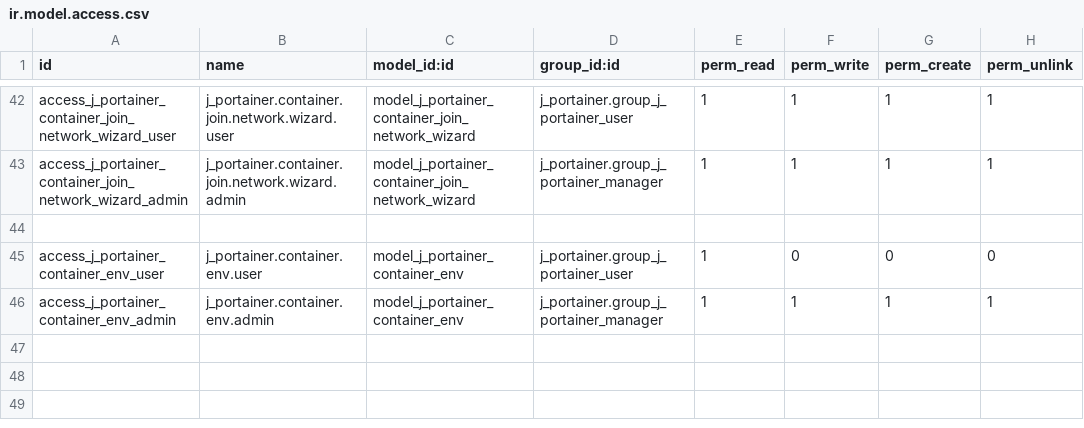
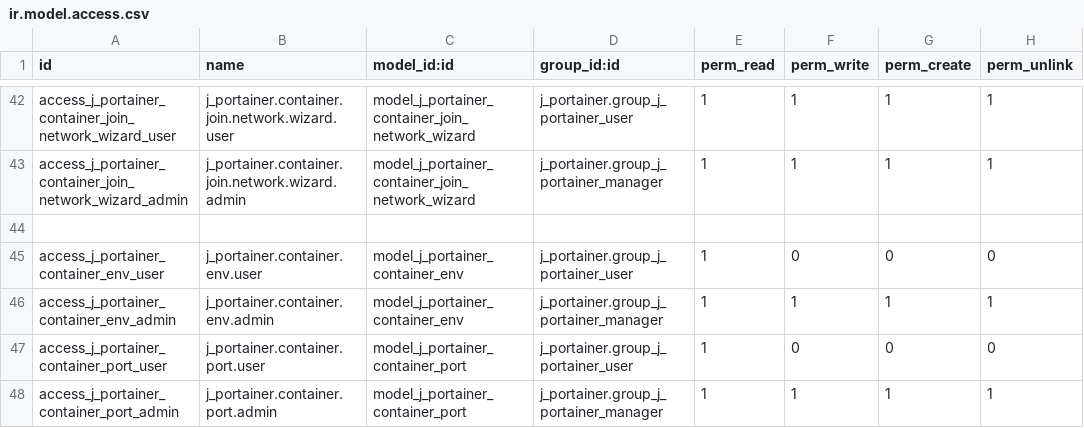
Before and after one commit to autocme/Dnsmain, a CSV file: j_portainer/security/ir.model.access.csv, drawn as a sheet; only a part is shown, gaps mark what is left out.

```diff
--- a/j_portainer/security/ir.model.access.csv
+++ b/j_portainer/security/ir.model.access.csv
@@ -46 +46,3 @@ access_j_portainer_container_env_user,j_portainer.container.env.user,model_j_por
 access_j_portainer_container_env_admin,j_portainer.container.env.admin,model_j_portainer_container_env,j_portainer.group_j_portainer_manager,1,1,1,1
+access_j_portainer_container_port_user,j_portainer.container.port.user,model_j_portainer_container_port,j_portainer.group_j_portainer_user,1,0,0,0
+access_j_portainer_container_port_admin,j_portainer.container.port.admin,model_j_portainer_container_port,j_portainer.group_j_portainer_manager,1,1,1,1
```
Also changed, not shown: 7 other files.
